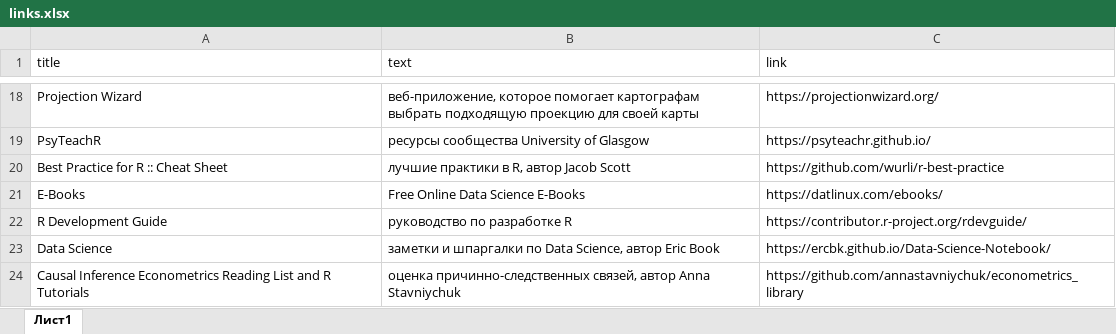
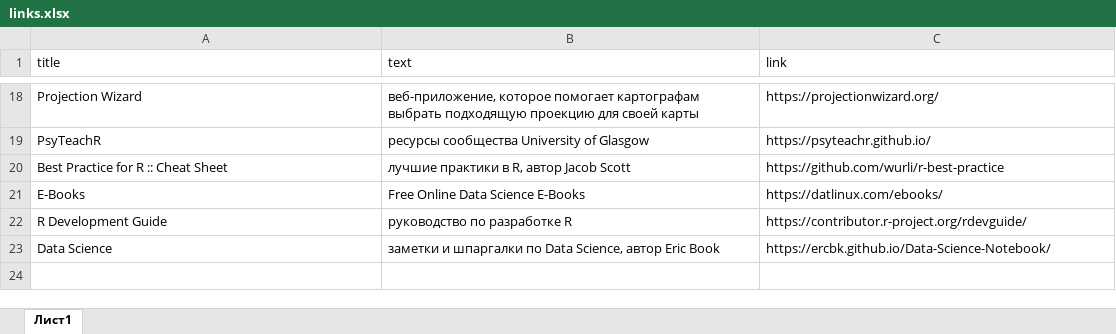
Before and after one commit to materov/rsources-book, an Excel workbook: tables/links.xlsx, sheet Лист1, drawn as a sheet; only a part is shown, gaps mark what is left out; values as stored, in another font and other column widths than the file's, no borders; the diff names each change by its address in the sheet, - before the commit and + after, or states it on an @@ line.

```diff
--- a/tables/links.xlsx (sheet Лист1)
+++ b/tables/links.xlsx (sheet Лист1)
-row 24: Causal Inference Econometrics Reading List and R Tutorials | оценка причинно-следственных связей, автор Anna Stavniychuk | https://github.com/annastavniychuk/econometrics_library
```
Also changed, not shown: tables/economics.xlsx, 52 other files.
